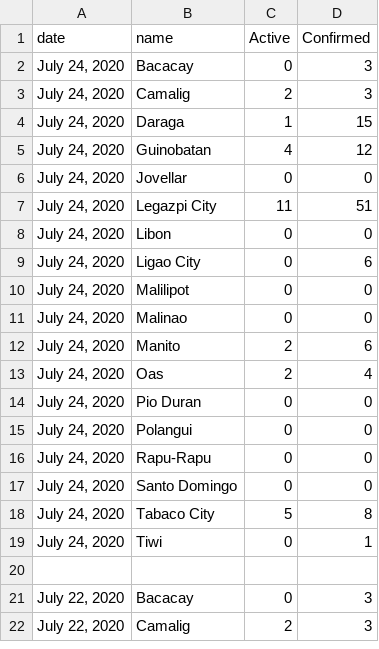
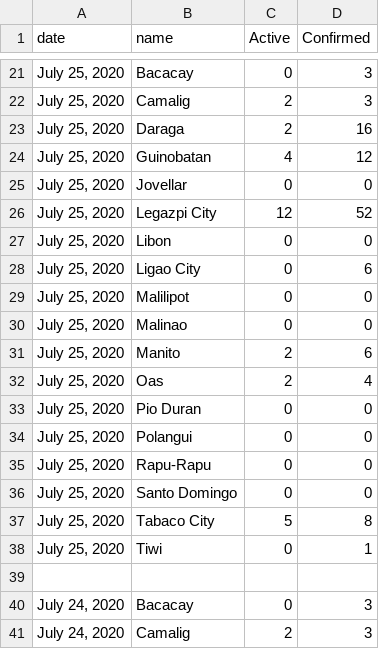
Before and after one commit to jmbangate/jmbangate.github.io, a CSV file: covid/prov/Albay/AlbayCov19.csv, drawn as a sheet; only a part is shown, gaps mark what is left out; the shorter side is filled out with more unchanged rows; the diff covers the shown part only; the diff names each change by its address in the sheet, - before the commit and + after, or states it on an @@ line.

Commit message:
updated csv

```diff
--- a/covid/prov/Albay/AlbayCov19.csv
+++ b/covid/prov/Albay/AlbayCov19.csv
+row 21: July 25, 2020 | Bacacay | 0 | 3
+row 22: July 25, 2020 | Camalig | 2 | 3
+row 23: July 25, 2020 | Daraga | 2 | 16
+row 24: July 25, 2020 | Guinobatan | 4 | 12
+row 25: July 25, 2020 | Jovellar | 0 | 0
+row 26: July 25, 2020 | Legazpi City | 12 | 52
+row 27: July 25, 2020 | Libon | 0 | 0
+row 28: July 25, 2020 | Ligao City | 0 | 6
+row 29: July 25, 2020 | Malilipot | 0 | 0
+row 30: July 25, 2020 | Malinao | 0 | 0
+row 31: July 25, 2020 | Manito | 2 | 6
+row 32: July 25, 2020 | Oas | 2 | 4
+row 33: July 25, 2020 | Pio Duran | 0 | 0
+row 34: July 25, 2020 | Polangui | 0 | 0
+row 35: July 25, 2020 | Rapu-Rapu | 0 | 0
+row 36: July 25, 2020 | Santo Domingo | 0 | 0
+row 37: July 25, 2020 | Tabaco City | 5 | 8
+row 38: July 25, 2020 | Tiwi | 0 | 1
+row 39: (empty)
```
Also changed, not shown: 19 added rows elsewhere in this file.
